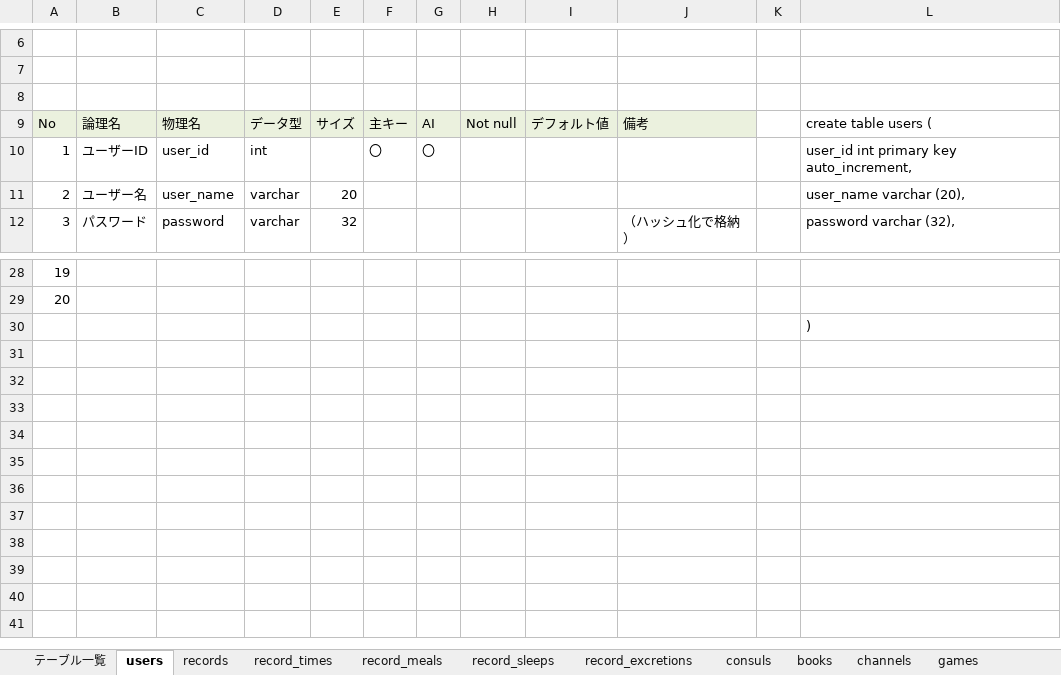
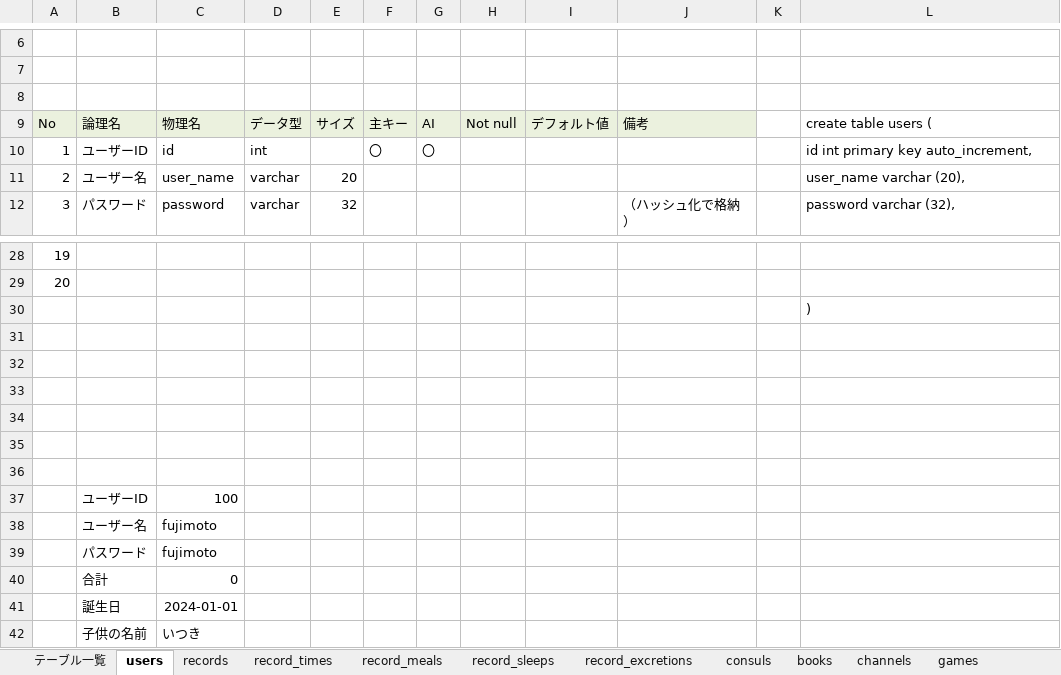
Before and after one commit to plusdojo2024/C5, an Excel workbook: doc/02_DB定義書_ひろし.xlsx, sheet users, drawn as a sheet; only a part is shown, gaps mark what is left out; values as stored, in another font and other column widths than the file's, no borders; the diff names each change by its address in the sheet, - before the commit and + after, or states it on an @@ line.

Commit message:
Update 02_DB定義書_ひろし.xlsx

```diff
--- a/doc/02_DB定義書_ひろし.xlsx (sheet users)
+++ b/doc/02_DB定義書_ひろし.xlsx (sheet users)
-C10: user_id
+C10: id
-L10: user_id int primary key auto_increment,
+L10: id int primary key auto_increment,
+row 31: (empty)
+row 32: (empty)
+row 33: (empty)
+row 34: (empty)
+row 35: (empty)
+row 36: (empty)
+row 37:  | ユーザーID | 100
+row 38:  | ユーザー名 | fujimoto
+row 39:  | パスワード | fujimoto
+row 40:  | 合計 | 0
+row 41:  | 誕生日 | 2024-01-01
+row 42:  | 子供の名前 | いつき
```
Also changed, not shown: sheet records.
